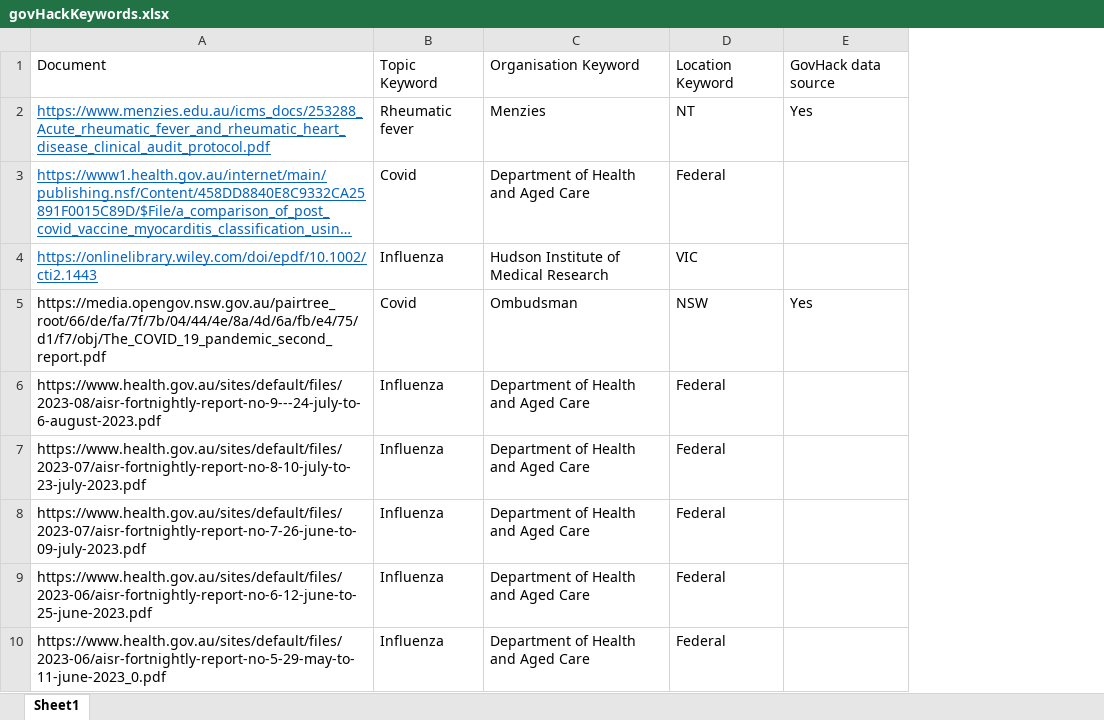
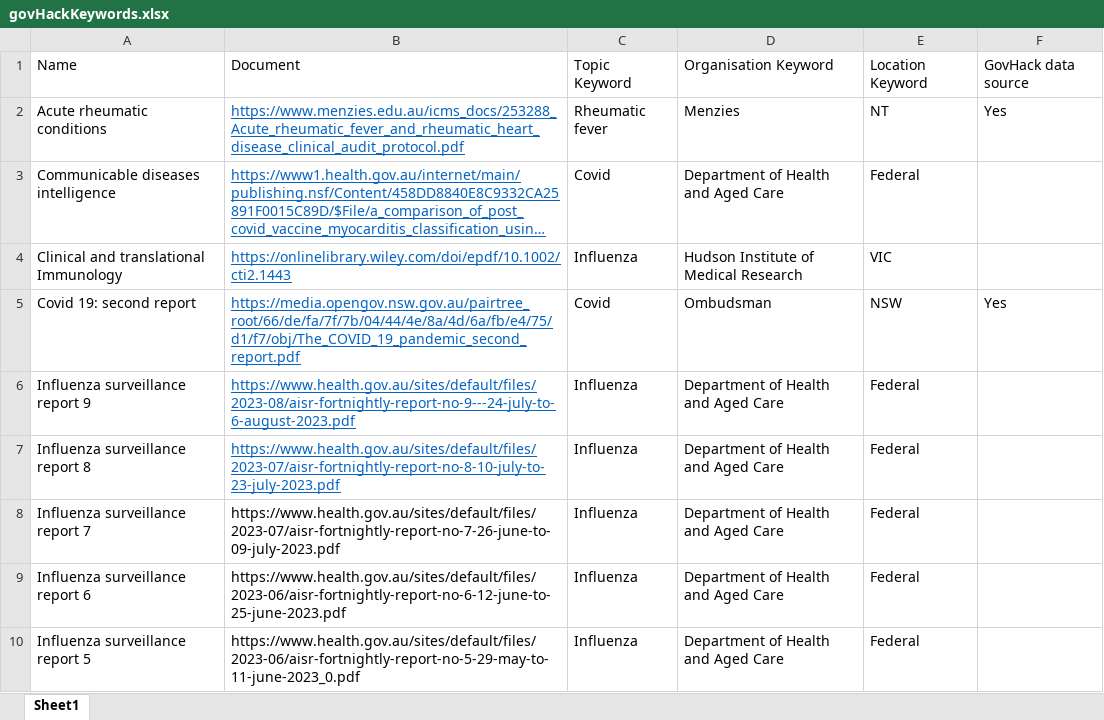
Before and after one commit to MirisWisdom/influenzAI, an Excel workbook: govHackKeywords.xlsx, sheet Sheet1, drawn as a sheet; only a part is shown; long unchanged cells end in …; values as stored, in another font and other column widths than the file's, no borders; addresses are those after the commit; the diff covers the shown part only; the diff names each change by its address in the sheet, - before the commit and + after, or states it on an @@ line.

```diff
--- a/govHackKeywords.xlsx (sheet Sheet1)
+++ b/govHackKeywords.xlsx (sheet Sheet1)
+column A, rows 1-10: Name | Acute rheumatic conditions | Communicable diseases intelligence | Clinical and translational Immunology | Covid 19: second report | Influenza surveillance report 9 | Influenza surveillance report 8 | Influenza surveillance report 7 | Influenza surveillance report 6 | Influenza surveillance report 5
@@ B5:B7 underline: off → on, text colour: black → #0563C1 @@
```
Also changed, not shown: cell formats elsewhere in this sheet, 1 other file.
